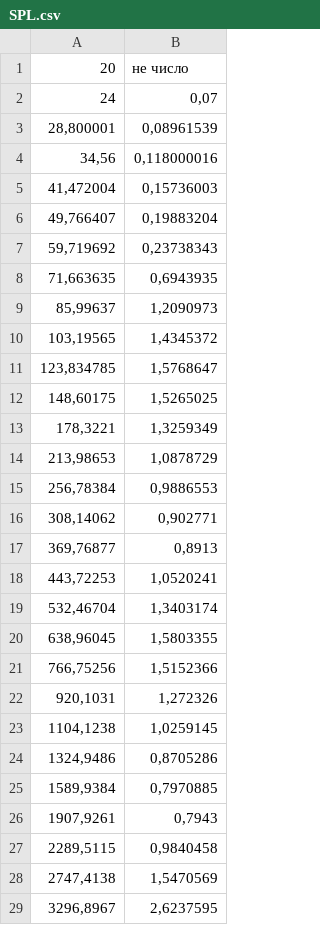
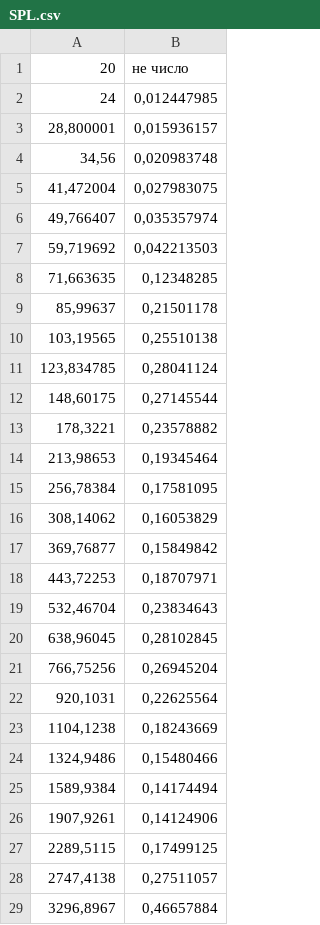
Before and after one commit to EviLordusForever/MusGen, a CSV file: ProgramFiles/SPL.csv, drawn as a sheet; only a part is shown; the diff covers the shown part only.

```diff
--- a/ProgramFiles/SPL.csv
+++ b/ProgramFiles/SPL.csv
@@ -1,29 +1,29 @@
 20;не число
-24;0,07
-28,800001;0,08961539
-34,56;0,118000016
-41,472004;0,15736003
-49,766407;0,19883204
-59,719692;0,23738343
-71,663635;0,6943935
-85,99637;1,2090973
-103,19565;1,4345372
-123,834785;1,5768647
-148,60175;1,5265025
-178,3221;1,3259349
-213,98653;1,0878729
-256,78384;0,9886553
-308,14062;0,902771
-369,76877;0,8913
-443,72253;1,0520241
-532,46704;1,3403174
-638,96045;1,5803355
-766,75256;1,5152366
-920,1031;1,272326
-1104,1238;1,0259145
-1324,9486;0,8705286
-1589,9384;0,7970885
-1907,9261;0,7943
-2289,5115;0,9840458
-2747,4138;1,5470569
-3296,8967;2,6237595
+24;0,012447985
+28,800001;0,015936157
+34,56;0,020983748
+41,472004;0,027983075
+49,766407;0,035357974
+59,719692;0,042213503
+71,663635;0,12348285
+85,99637;0,21501178
+103,19565;0,25510138
+123,834785;0,28041124
+148,60175;0,27145544
+178,3221;0,23578882
+213,98653;0,19345464
+256,78384;0,17581095
+308,14062;0,16053829
+369,76877;0,15849842
+443,72253;0,18707971
+532,46704;0,23834643
+638,96045;0,28102845
+766,75256;0,26945204
+920,1031;0,22625564
+1104,1238;0,18243669
+1324,9486;0,15480466
+1589,9384;0,14174494
+1907,9261;0,14124906
+2289,5115;0,17499125
+2747,4138;0,27511057
+3296,8967;0,46657884
```
Also changed, not shown: 9 edited cells elsewhere in this file, 7 other files.
